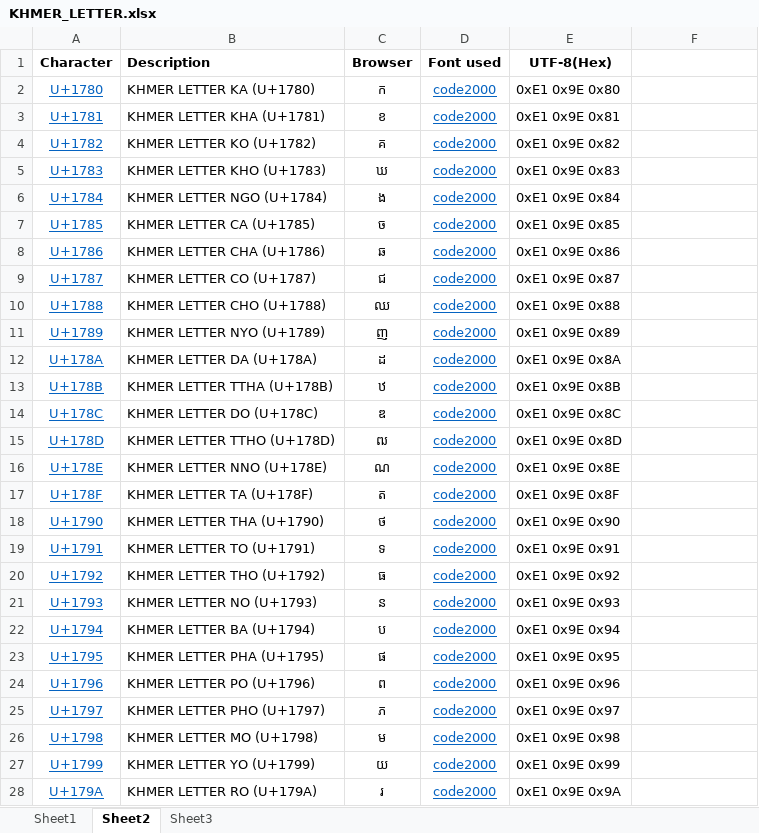
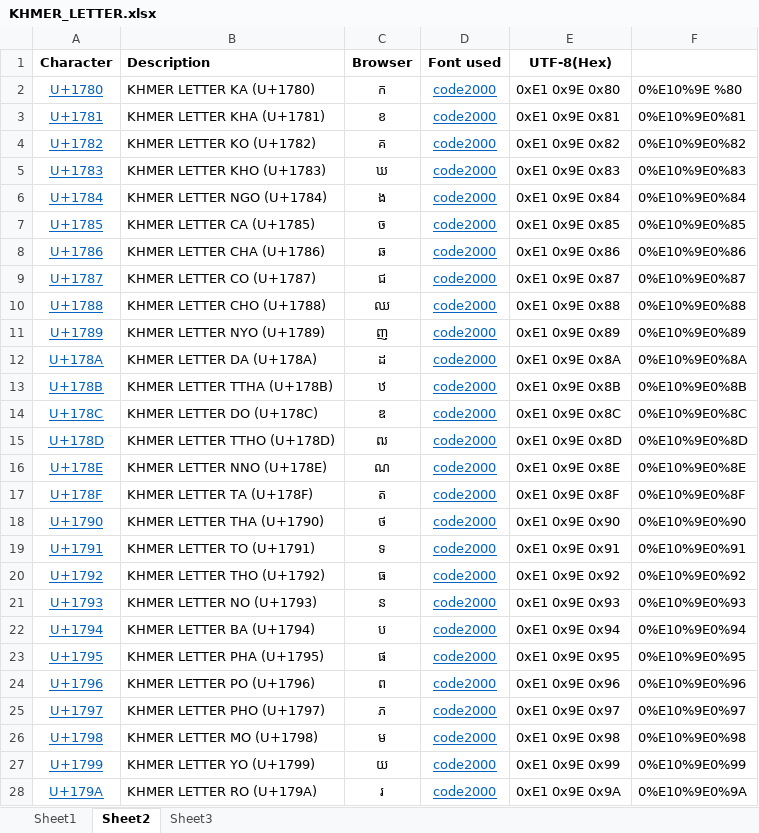
Before and after one commit to sharedocument/khmerletter_restapi_mobile_ios, an Excel workbook: KHMER_LETTER.xlsx, sheet Sheet2, drawn as a sheet; only a part is shown; values as stored, in another font and other column widths than the file's, no borders; the diff covers the shown part only; the diff names each change by its address in the sheet, - before the commit and + after, or states it on an @@ line.

Commit message:
fix

```diff
--- a/KHMER_LETTER.xlsx (sheet Sheet2)
+++ b/KHMER_LETTER.xlsx (sheet Sheet2)
-F2: (empty)
+F2: 0%E10%9E %80
-F3: (empty)
+F3: 0%E10%9E0%81
-F4: (empty)
+F4: 0%E10%9E0%82
-F5: (empty)
+F5: 0%E10%9E0%83
-F6: (empty)
+F6: 0%E10%9E0%84
-F7: (empty)
+F7: 0%E10%9E0%85
-F8: (empty)
+F8: 0%E10%9E0%86
-F9: (empty)
+F9: 0%E10%9E0%87
-F10: (empty)
+F10: 0%E10%9E0%88
-F11: (empty)
+F11: 0%E10%9E0%89
-F12: (empty)
+F12: 0%E10%9E0%8A
-F13: (empty)
+F13: 0%E10%9E0%8B
-F14: (empty)
+F14: 0%E10%9E0%8C
-F15: (empty)
+F15: 0%E10%9E0%8D
-F16: (empty)
+F16: 0%E10%9E0%8E
-F17: (empty)
+F17: 0%E10%9E0%8F
-F18: (empty)
+F18: 0%E10%9E0%90
-F19: (empty)
+F19: 0%E10%9E0%91
-F20: (empty)
+F20: 0%E10%9E0%92
-F21: (empty)
+F21: 0%E10%9E0%93
-F22: (empty)
+F22: 0%E10%9E0%94
-F23: (empty)
+F23: 0%E10%9E0%95
-F24: (empty)
+F24: 0%E10%9E0%96
-F25: (empty)
+F25: 0%E10%9E0%97
-F26: (empty)
+F26: 0%E10%9E0%98
-F27: (empty)
+F27: 0%E10%9E0%99
-F28: (empty)
+F28: 0%E10%9E0%9A
```
Also changed, not shown: 164 edited cells and cell formats elsewhere in this sheet.
